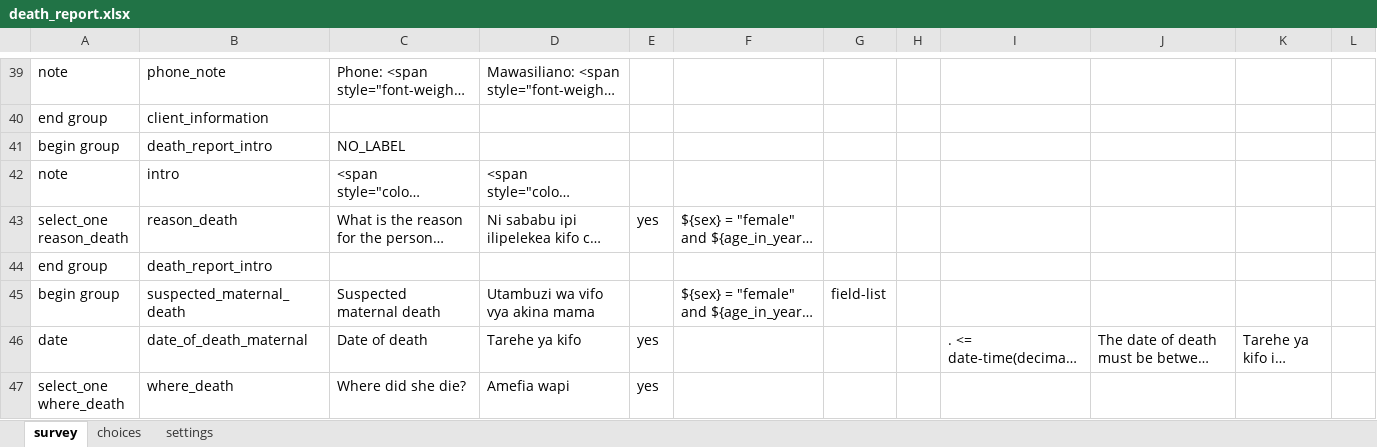
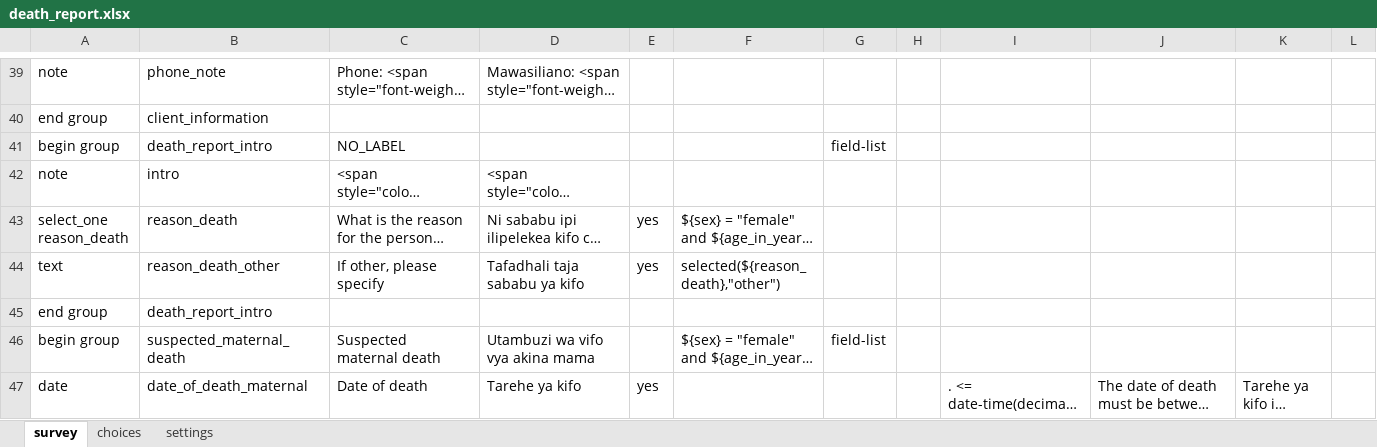
Before and after one commit to sookwalinga/cht-core, an Excel workbook: forms/app/death_report.xlsx, sheet survey, drawn as a sheet; only a part is shown, gaps mark what is left out; the shorter side is filled out with more unchanged rows; long unchanged cells end in …; values as stored, in another font and other column widths than the file's, no borders; rows hold the shown columns only; the diff covers the shown part only; the diff names each change by its address in the sheet, - before the commit and + after, or states it on an @@ line.

```diff
--- a/forms/app/death_report.xlsx (sheet survey)
+++ b/forms/app/death_report.xlsx (sheet survey)
-G41: (empty)
+G41: field-list
+row 44: text | reason_death_other | If other, please specify | Tafadhali taja sababu ya kifo | yes | selected(${reason_death},"other")
```
Also changed, not shown: 6 added rows, 5 edited cells and cell formats elsewhere in this sheet, sheet choices, sheet settings, forms/app/peer_mentor_checklist.xlsx, forms/app/postpartum.xlsx, 18 other files.
